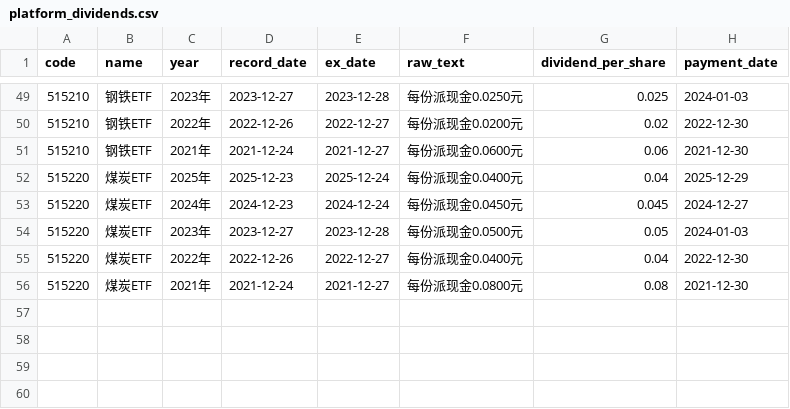
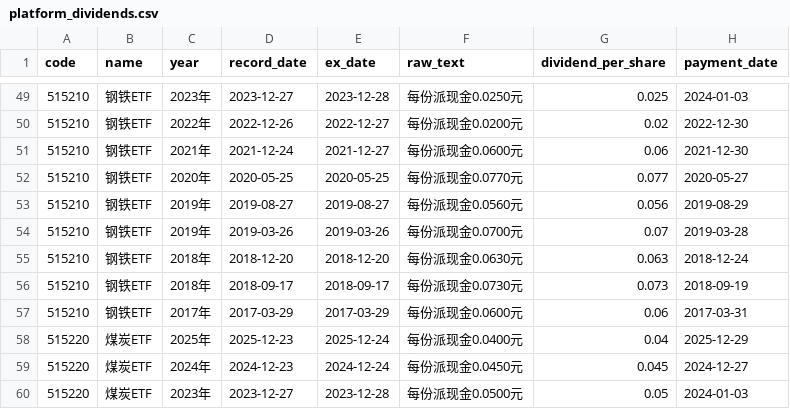
Before and after one commit to MorphKyan/strategy, a CSV file: platform/data/platform_dividends.csv, drawn as a sheet; only a part is shown, gaps mark what is left out; the shorter side is filled out with more unchanged rows.

```diff
--- a/platform/data/platform_dividends.csv
+++ b/platform/data/platform_dividends.csv
@@ -51,2 +51,8 @@ code,name,year,record_date,ex_date,raw_text,dividend_per_share,payment_date
 515210,钢铁ETF,2021年,2021-12-24,2021-12-27,每份派现金0.0600元,0.06,2021-12-30
+515210,钢铁ETF,2020年,2020-05-25,2020-05-25,每份派现金0.0770元,0.077,2020-05-27
+515210,钢铁ETF,2019年,2019-08-27,2019-08-27,每份派现金0.0560元,0.056,2019-08-29
+515210,钢铁ETF,2019年,2019-03-26,2019-03-26,每份派现金0.0700元,0.07,2019-03-28
+515210,钢铁ETF,2018年,2018-12-20,2018-12-20,每份派现金0.0630元,0.063,2018-12-24
+515210,钢铁ETF,2018年,2018-09-17,2018-09-17,每份派现金0.0730元,0.073,2018-09-19
+515210,钢铁ETF,2017年,2017-03-29,2017-03-29,每份派现金0.0600元,0.06,2017-03-31
 515220,煤炭ETF,2025年,2025-12-23,2025-12-24,每份派现金0.0400元,0.04,2025-12-29
```
Also changed, not shown: platform/data/159985.csv, platform/data/510300.csv, 28 other files.
